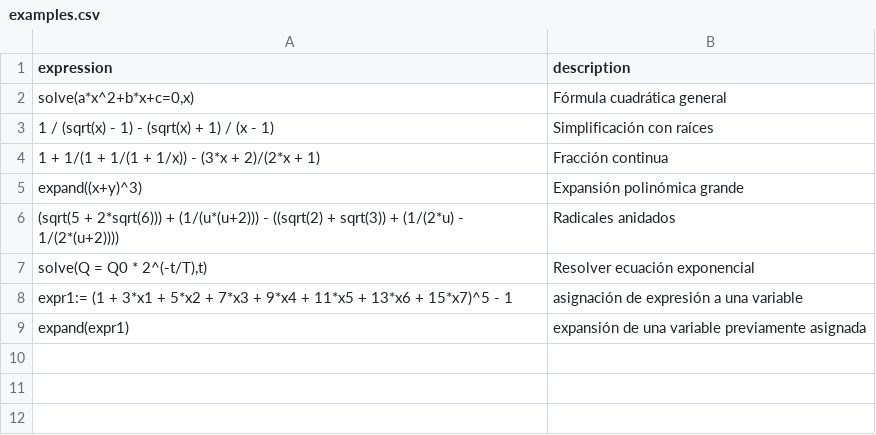
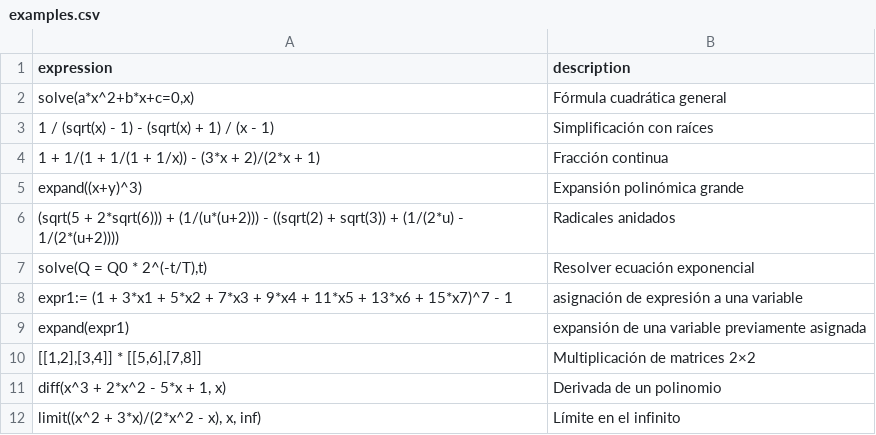
Before and after one commit to javileyes/ExpliCAS, a CSV file: web/examples.csv, drawn as a sheet.

Commit message:
feat: Add `limit` command to CLI and engine, enabling parsing and evaluation of limits with an updated example.

```diff
--- a/web/examples.csv
+++ b/web/examples.csv
@@ -7,3 +7,6 @@ expression,description
 "solve(Q = Q0 * 2^(-t/T),t)","Resolver ecuación exponencial"
-"expr1:= (1 + 3*x1 + 5*x2 + 7*x3 + 9*x4 + 11*x5 + 13*x6 + 15*x7)^5 - 1", "asignación de expresión a una variable"
+"expr1:= (1 + 3*x1 + 5*x2 + 7*x3 + 9*x4 + 11*x5 + 13*x6 + 15*x7)^7 - 1", "asignación de expresión a una variable"
 "expand(expr1)","expansión de una variable previamente asignada"
+"[[1,2],[3,4]] * [[5,6],[7,8]]","Multiplicación de matrices 2×2"
+"diff(x^3 + 2*x^2 - 5*x + 1, x)","Derivada de un polinomio"
+"limit((x^2 + 3*x)/(2*x^2 - x), x, inf)","Límite en el infinito"
```
Also changed, not shown: 2 other files.
